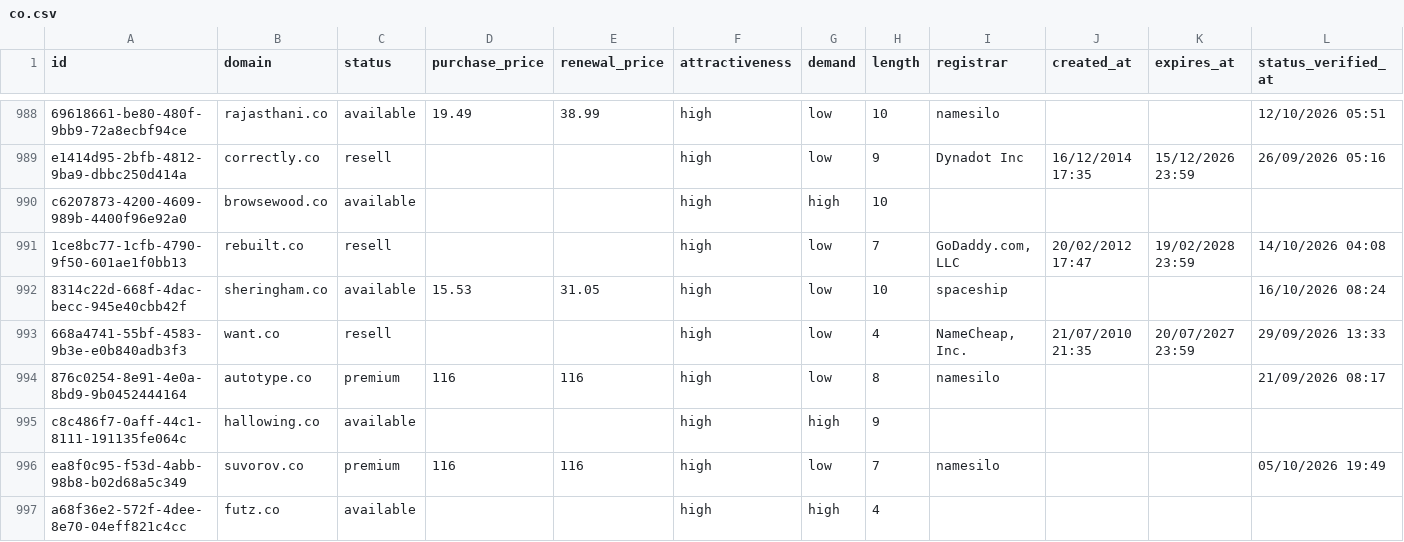
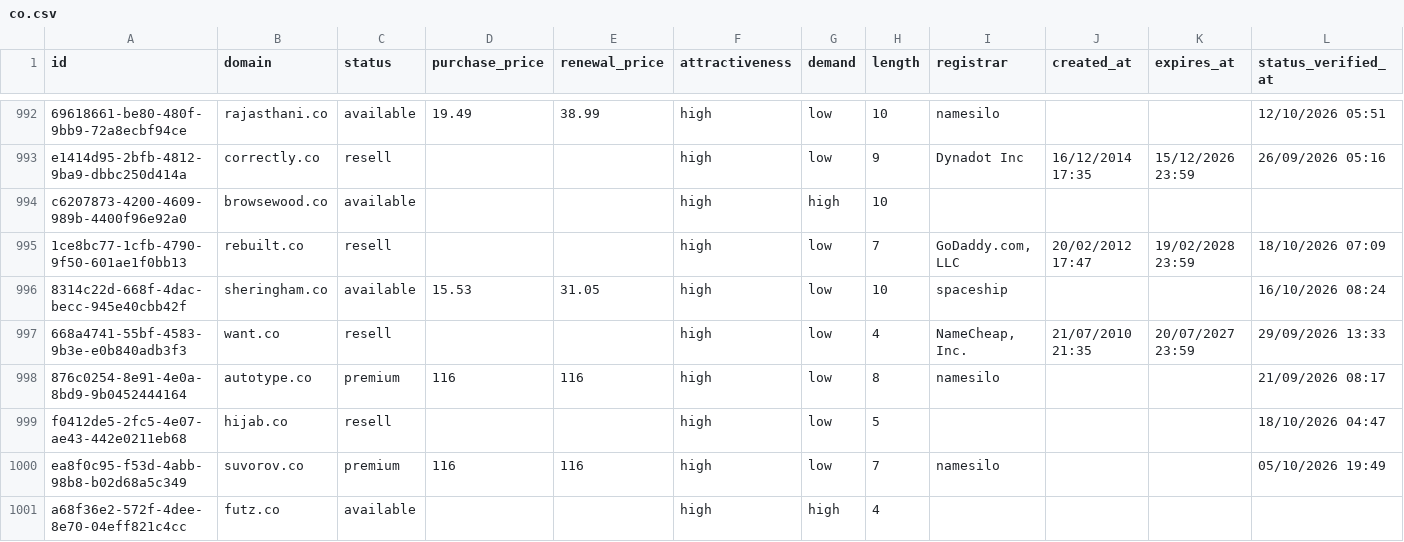
Before and after one commit to UniqueDomains/co-oneword-domains, a CSV file: co.csv, drawn as a sheet; only a part is shown, gaps mark what is left out; the diff covers the shown part only.

Commit message:
Domains update

```diff
--- a/co.csv
+++ b/co.csv
@@ -990,3 +994,3 @@ e1414d95-2bfb-4812-9ba9-dbbc250d414a,correctly.co,resell,,,high,low,9,Dynadot In
 c6207873-4200-4609-989b-4400f96e92a0,browsewood.co,available,,,high,high,10,,,,
-1ce8bc77-1cfb-4790-9f50-601ae1f0bb13,rebuilt.co,resell,,,high,low,7,"GoDaddy.com, LLC",20/02/2012 17:47,19/02/2028 23:59,14/10/2026 04:08
+1ce8bc77-1cfb-4790-9f50-601ae1f0bb13,rebuilt.co,resell,,,high,low,7,"GoDaddy.com, LLC",20/02/2012 17:47,19/02/2028 23:59,18/10/2026 07:09
 8314c22d-668f-4dac-becc-945e40cbb42f,sheringham.co,available,15.53,31.05,high,low,10,spaceship,,,16/10/2026 08:24
@@ -994,3 +998,3 @@ c6207873-4200-4609-989b-4400f96e92a0,browsewood.co,available,,,high,high,10,,,,
 876c0254-8e91-4e0a-8bd9-9b0452444164,autotype.co,premium,116,116,high,low,8,namesilo,,,21/09/2026 08:17
-c8c486f7-0aff-44c1-8111-191135fe064c,hallowing.co,available,,,high,high,9,,,,
+f0412de5-2fc5-4e07-ae43-442e0211eb68,hijab.co,resell,,,high,low,5,,,,18/10/2026 04:47
 ea8f0c95-f53d-4abb-98b8-b02d68a5c349,suvorov.co,premium,116,116,high,low,7,namesilo,,,05/10/2026 19:49
```
Also changed, not shown: 8 added rows, 8 removed rows and 45 edited cells elsewhere in this file, 4 other files.
